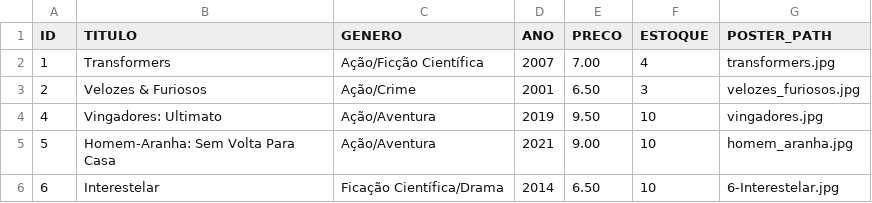
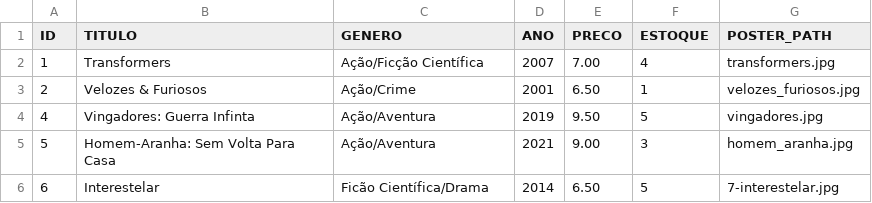
Before and after one commit to Mateus23-silva/Projeto_BadCine, a CSV file: data/filmes.csv, drawn as a sheet.

```diff
--- a/data/filmes.csv
+++ b/data/filmes.csv
@@ -2,5 +2,5 @@ ID;TITULO;GENERO;ANO;PRECO;ESTOQUE;POSTER_PATH
 1;Transformers;Ação/Ficção Científica;2007;7.00;4;transformers.jpg
-2;Velozes & Furiosos;Ação/Crime;2001;6.50;3;velozes_furiosos.jpg
-4;Vingadores: Ultimato;Ação/Aventura;2019;9.50;10;vingadores.jpg
-5;Homem-Aranha: Sem Volta Para Casa;Ação/Aventura;2021;9.00;10;homem_aranha.jpg
-6;Interestelar;Ficação Científica/Drama;2014;6.50;10;6-Interestelar.jpg
+2;Velozes & Furiosos;Ação/Crime;2001;6.50;1;velozes_furiosos.jpg
+4;Vingadores: Guerra Infinta;Ação/Aventura;2019;9.50;5;vingadores.jpg
+5;Homem-Aranha: Sem Volta Para Casa;Ação/Aventura;2021;9.00;3;homem_aranha.jpg
+6;Interestelar;Ficão Científica/Drama;2014;6.50;5;7-interestelar.jpg
```
Also changed, not shown: 2 other files.
